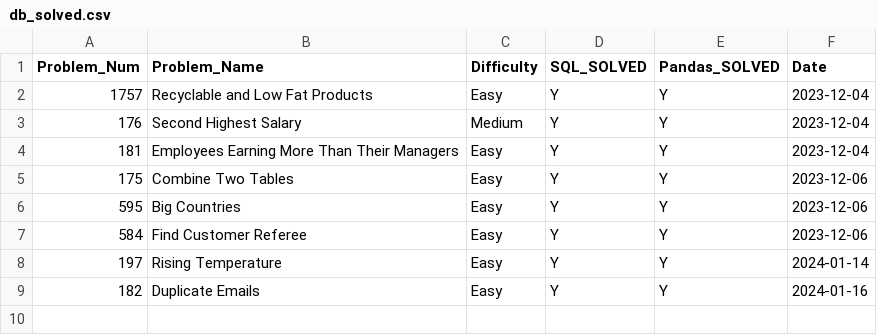
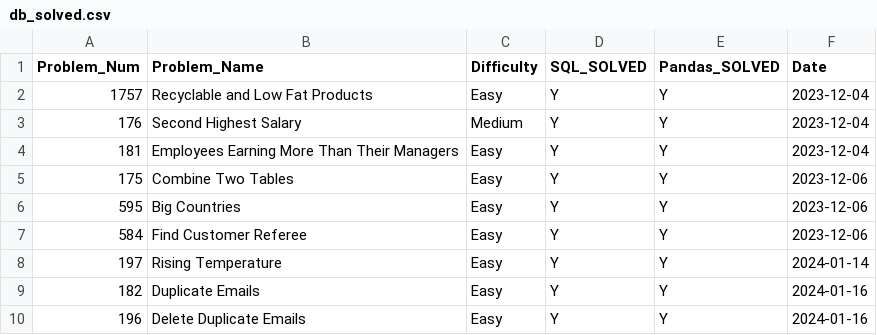
Before and after one commit to kart2k15/jump_ship, a CSV file: db_solved.csv, drawn as a sheet.

Commit message:
Update db_solved.csv

```diff
--- a/db_solved.csv
+++ b/db_solved.csv
@@ -9 +9,2 @@ Problem_Num|Problem_Name|Difficulty|SQL_SOLVED|Pandas_SOLVED|Date
 182|Duplicate Emails|Easy|Y|Y|2024-01-16
+196|Delete Duplicate Emails|Easy|Y|Y|2024-01-16
```
